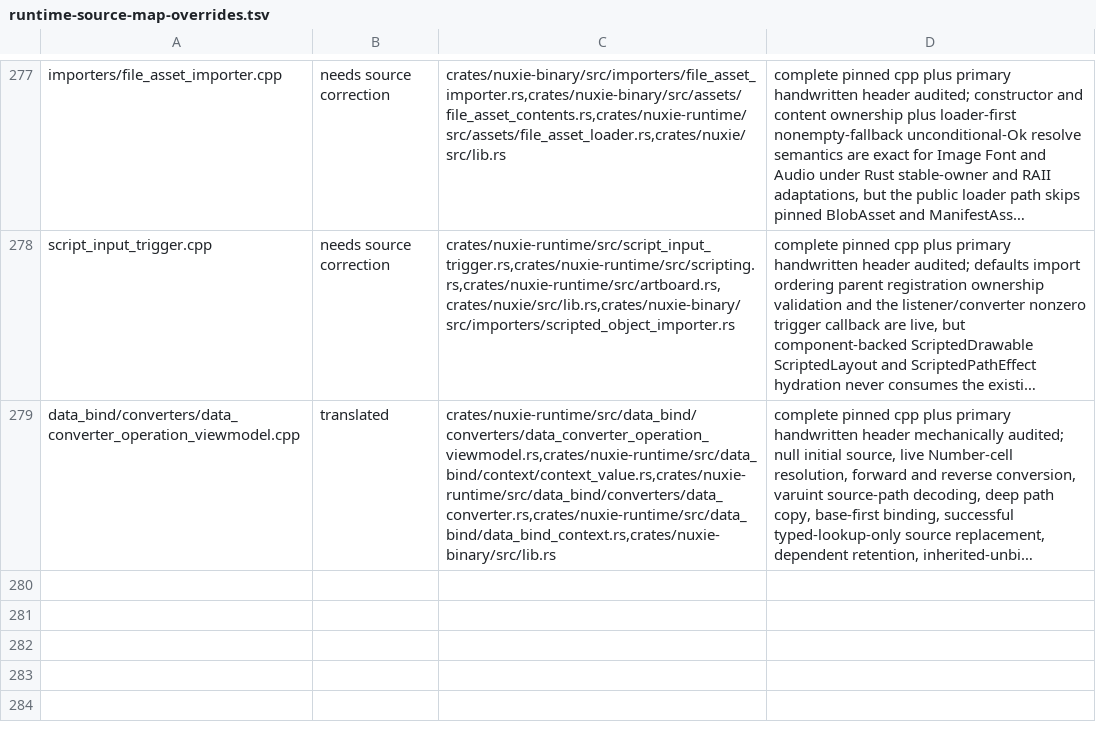
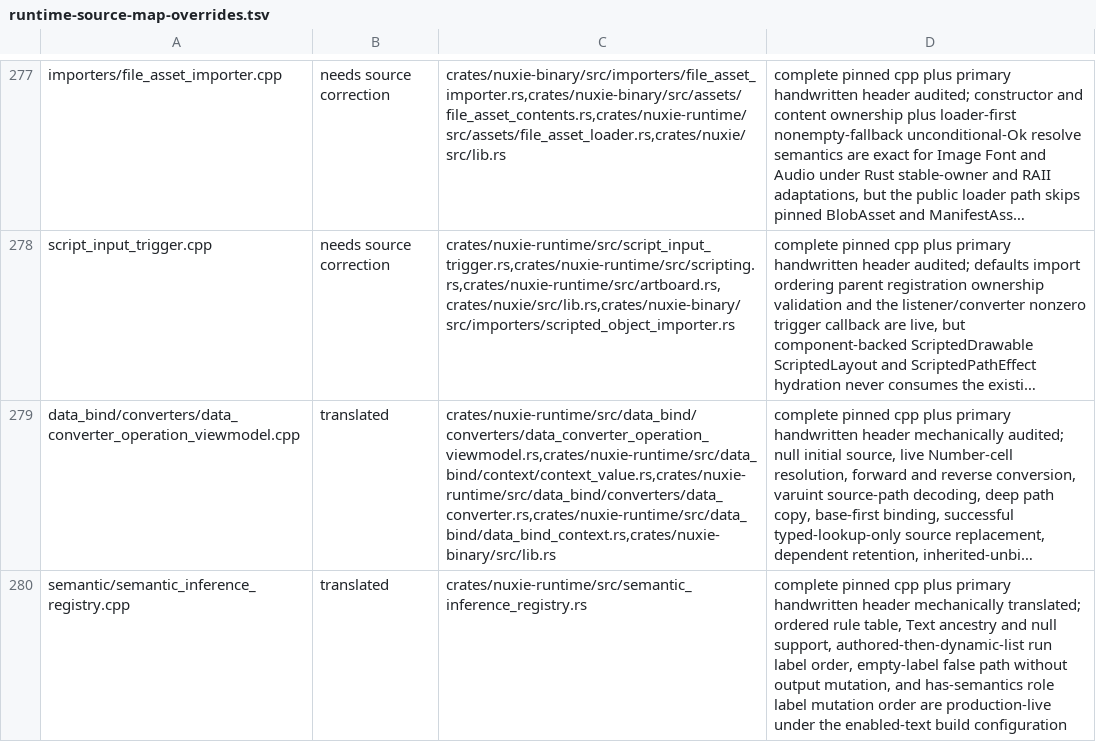
Before and after one commit to nuxieai/nuxie-runtime, a TSV file: docs/runtime-source-map-overrides.tsv, drawn as a sheet; only a part is shown, gaps mark what is left out; long unchanged cells end in …; the diff names each change by its address in the sheet, - before the commit and + after, or states it on an @@ line.

Commit message:
Complete semantic inference registry owner

```diff
--- a/docs/runtime-source-map-overrides.tsv
+++ b/docs/runtime-source-map-overrides.tsv
+row 280: semantic/semantic_inference_registry.cpp | translated | crates/nuxie-runtime/src/semantic_inference_registry.rs | complete pinned cpp plus primary handwritten header mechanically translated; ordered rule table, Text ancestry and null support, authored-then-dynamic-list run label order, empty-label false path without output mutation, and has-semantics role label mutation order are production-live under the enabled-text build configuration
```
Also changed, not shown: 1 other file.
